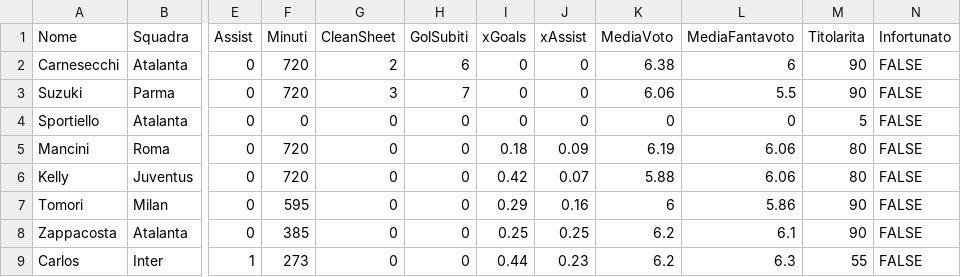
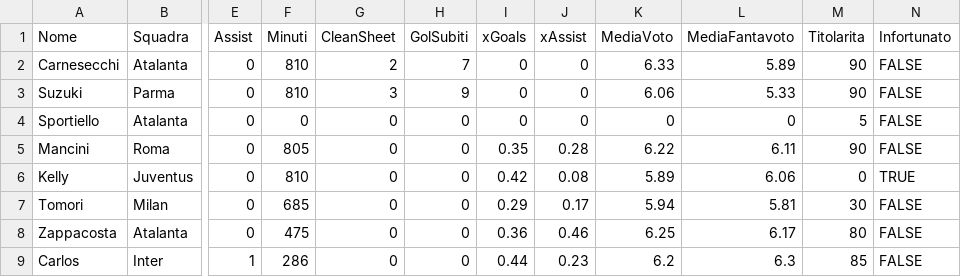
Before and after one commit to Adriano-Off/Fantacalcio, a CSV file: statistiche_giocatori.csv, drawn as a sheet; only a part is shown, gaps mark what is left out; the diff covers the shown part only; the diff names each change by its address in the sheet, - before the commit and + after, or states it on an @@ line.

```diff
--- a/statistiche_giocatori.csv
+++ b/statistiche_giocatori.csv
-F2:F3 (Minuti): 720
+F2:F3 (Minuti): 810
-H2 (GolSubiti): 6
+H2 (GolSubiti): 7
-K2 (MediaVoto): 6.38
+K2 (MediaVoto): 6.33
-L2 (MediaFantavoto): 6
+L2 (MediaFantavoto): 5.89
-H3 (GolSubiti): 7
+H3 (GolSubiti): 9
-L3 (MediaFantavoto): 5.5
+L3 (MediaFantavoto): 5.33
-F5 (Minuti): 720
+F5 (Minuti): 805
-I5 (xGoals): 0.18
+I5 (xGoals): 0.35
-J5 (xAssist): 0.09
+J5 (xAssist): 0.28
-K5 (MediaVoto): 6.19
+K5 (MediaVoto): 6.22
-L5 (MediaFantavoto): 6.06
+L5 (MediaFantavoto): 6.11
-M5 (Titolarita): 80
+M5 (Titolarita): 90
-F6 (Minuti): 720
+F6 (Minuti): 810
-J6 (xAssist): 0.07
+J6 (xAssist): 0.08
-K6 (MediaVoto): 5.88
+K6 (MediaVoto): 5.89
-M6 (Titolarita): 80
+M6 (Titolarita): 0
-N6 (Infortunato): FALSE
+N6 (Infortunato): TRUE
-F7 (Minuti): 595
+F7 (Minuti): 685
-J7 (xAssist): 0.16
+J7 (xAssist): 0.17
-K7 (MediaVoto): 6
+K7 (MediaVoto): 5.94
-L7 (MediaFantavoto): 5.86
+L7 (MediaFantavoto): 5.81
-M7 (Titolarita): 90
+M7 (Titolarita): 30
-F8 (Minuti): 385
+F8 (Minuti): 475
-I8 (xGoals): 0.25
+I8 (xGoals): 0.36
-J8 (xAssist): 0.25
+J8 (xAssist): 0.46
-K8 (MediaVoto): 6.2
+K8 (MediaVoto): 6.25
-L8 (MediaFantavoto): 6.1
+L8 (MediaFantavoto): 6.17
-M8 (Titolarita): 90
+M8 (Titolarita): 80
-F9 (Minuti): 273
+F9 (Minuti): 286
-M9 (Titolarita): 55
+M9 (Titolarita): 85
```
Also changed, not shown: 69 edited cells elsewhere in this file, 1 other file.
